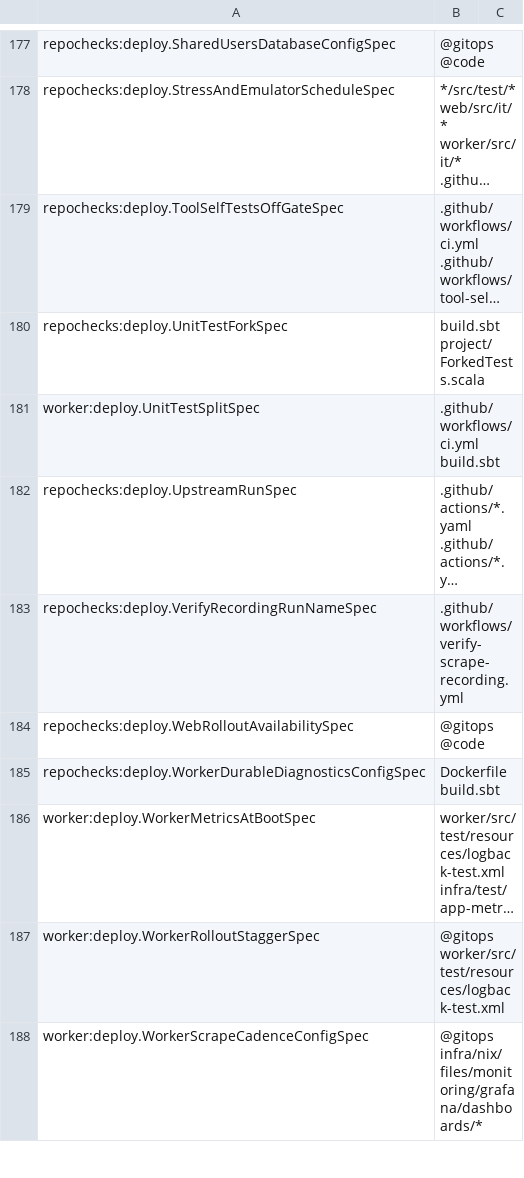
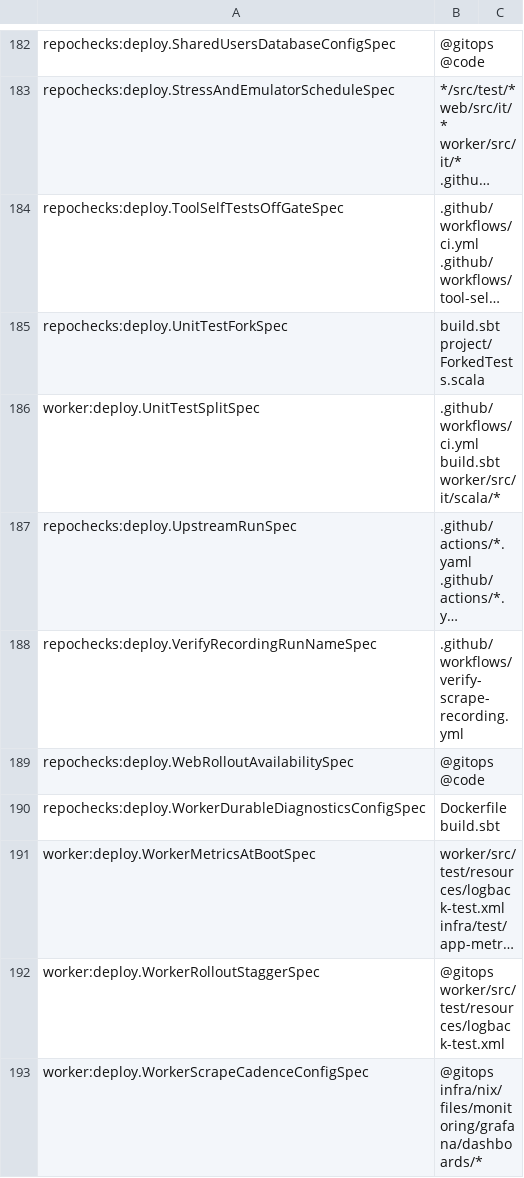
Before and after one commit to pawelkrupinski/movies, a TSV file: scripts/hooks/lint-registry.tsv, drawn as a sheet; only a part is shown, gaps mark what is left out; long unchanged cells end in …; addresses are those after the commit; the diff covers the shown part only; the diff names each change by its address in the sheet, - before the commit and + after, or states it on an @@ line.

```diff
--- a/scripts/hooks/lint-registry.tsv
+++ b/scripts/hooks/lint-registry.tsv
-B186: .github/workflows/ci.yml build.sbt
+B186: .github/workflows/ci.yml build.sbt worker/src/it/scala/*
```
Also changed, not shown: 5 added rows and 30 edited cells elsewhere in this file, 6 other files.
